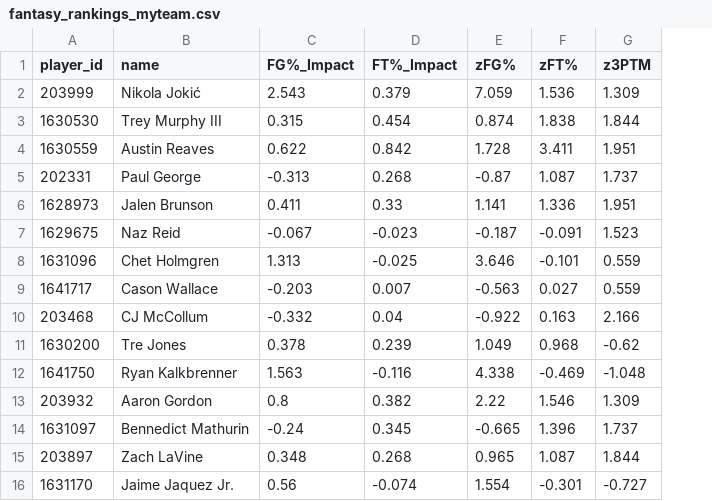
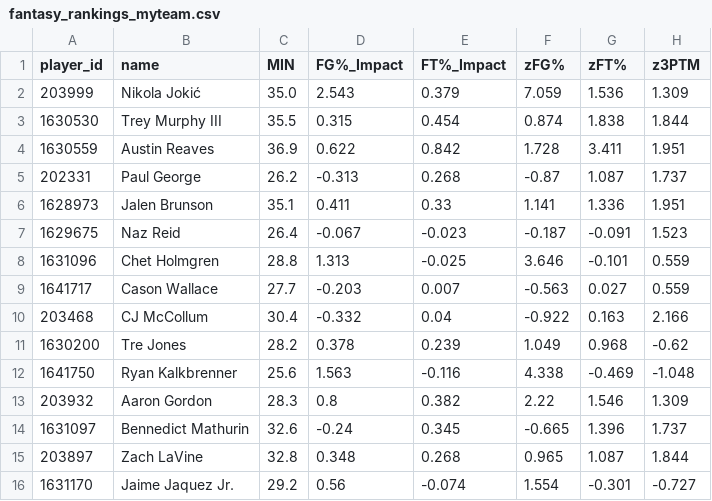
Before and after one commit to jeodn/fantasy-basketball-optimizer, a CSV file: data/fantasy_rankings_myteam.csv, drawn as a sheet; only a part is shown; the diff names each change by its address in the sheet, - before the commit and + after, or states it on an @@ line.

```diff
--- a/data/fantasy_rankings_myteam.csv
+++ b/data/fantasy_rankings_myteam.csv
+column C (MIN), rows 2-16: 35.0 | 35.5 | 36.9 | 26.2 | 35.1 | 26.4 | 28.8 | 27.7 | 30.4 | 28.2 | 25.6 | 28.3 | 32.6 | 32.8 | 29.2
```
Also changed, not shown: 12 other files.
